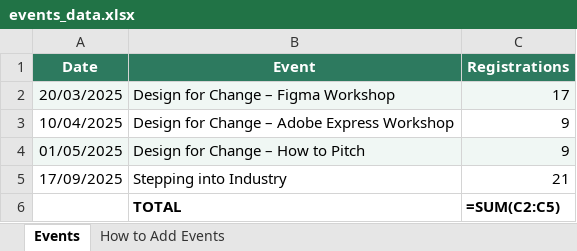
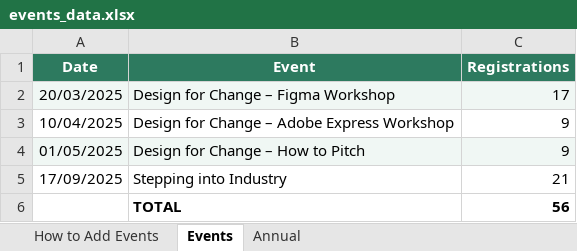
Before and after one commit to ShapingSTEMFutures/event_dashboard, an Excel workbook: events_data.xlsx, sheet Events, drawn as a sheet; values as stored, in another font and other column widths than the file's, no borders; formulas without a stored value are shown as written; the diff names each change by its address in the sheet, - before the commit and + after, or states it on an @@ line.

Commit message:
Add annual data and updated dashboard

```diff
--- a/events_data.xlsx (sheet Events)
+++ b/events_data.xlsx (sheet Events)
+sheet tab: Annual
@@ sheet tab order changed: How to Add Events | Events | Annual @@
-C6 (Registrations): =SUM(C2:C5)
+C6 (Registrations): 56
```
Also changed, not shown: 1 other file.
